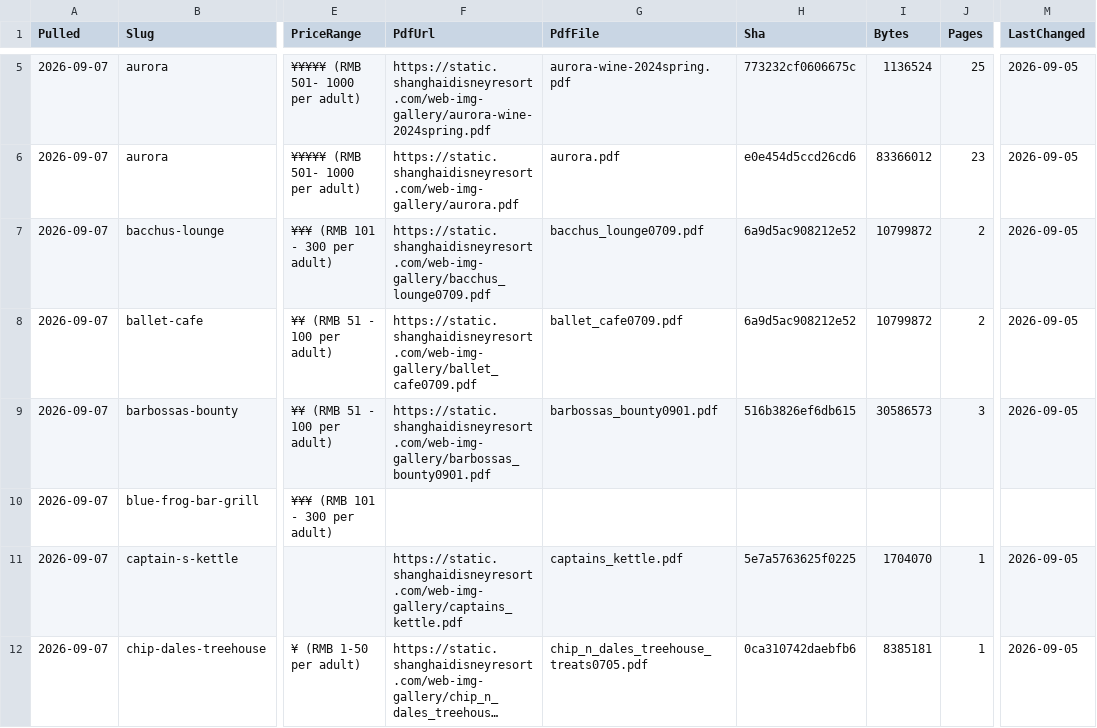
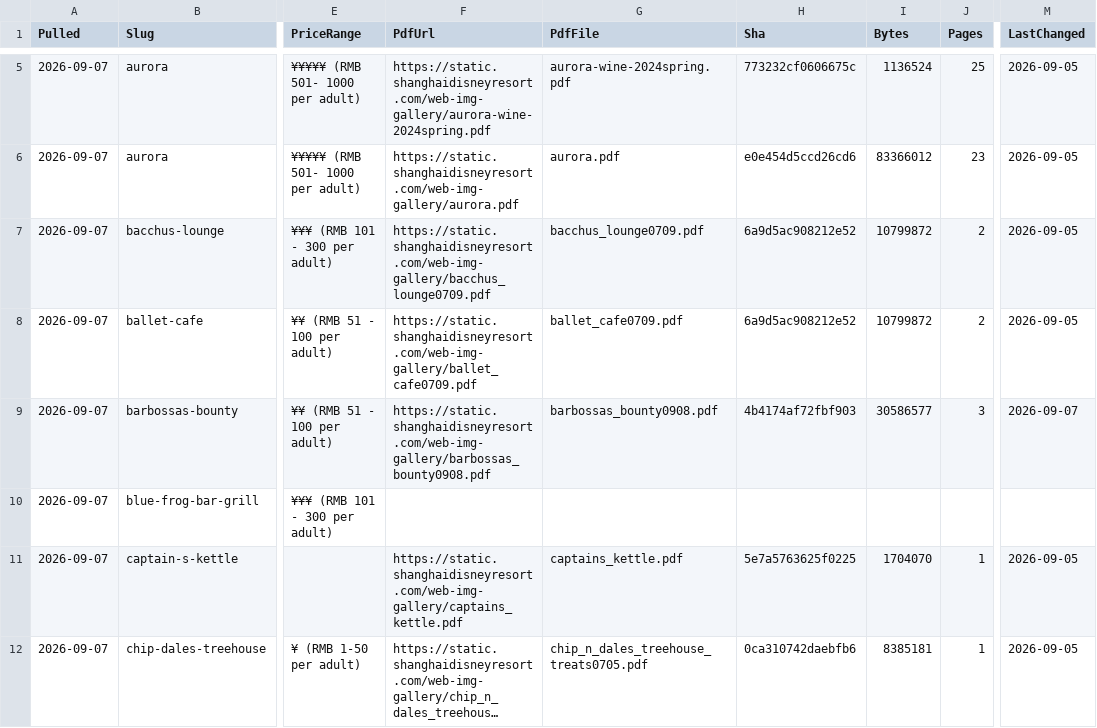
Before and after one commit to scoopdisney/shanghai-menu-watch, a CSV file: data/venues.csv, drawn as a sheet; only a part is shown, gaps mark what is left out; long unchanged cells end in …; the diff covers the shown part only; the diff names each change by its address in the sheet, - before the commit and + after, or states it on an @@ line.

```diff
--- a/data/venues.csv
+++ b/data/venues.csv
-F9 (PdfUrl): https://static.shanghaidisneyresort.com/web-img-gallery/barbossas_bounty0901.pdf
+F9 (PdfUrl): https://static.shanghaidisneyresort.com/web-img-gallery/barbossas_bounty0908.pdf
-G9 (PdfFile): barbossas_bounty0901.pdf
+G9 (PdfFile): barbossas_bounty0908.pdf
-H9 (Sha): 516b3826ef6db615
+H9 (Sha): 4b4174af72fbf903
-I9 (Bytes): 30586573
+I9 (Bytes): 30586577
-M9 (LastChanged): 2026-09-05
+M9 (LastChanged): 2026-09-07
```
Also changed, not shown: 60 edited cells elsewhere in this file, data/prices.csv, 42 other files.
